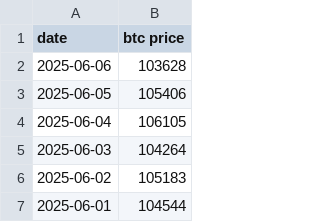
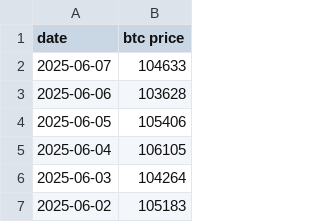
Before and after one commit to lovexw/btc-ma-new, a CSV file: public/btc-price.csv, drawn as a sheet; only a part is shown; the shorter side is filled out with more unchanged rows; the diff names each change by its address in the sheet, - before the commit and + after, or states it on an @@ line.

```diff
--- a/public/btc-price.csv
+++ b/public/btc-price.csv
+row 2: 2025-06-07 | 104633
```
